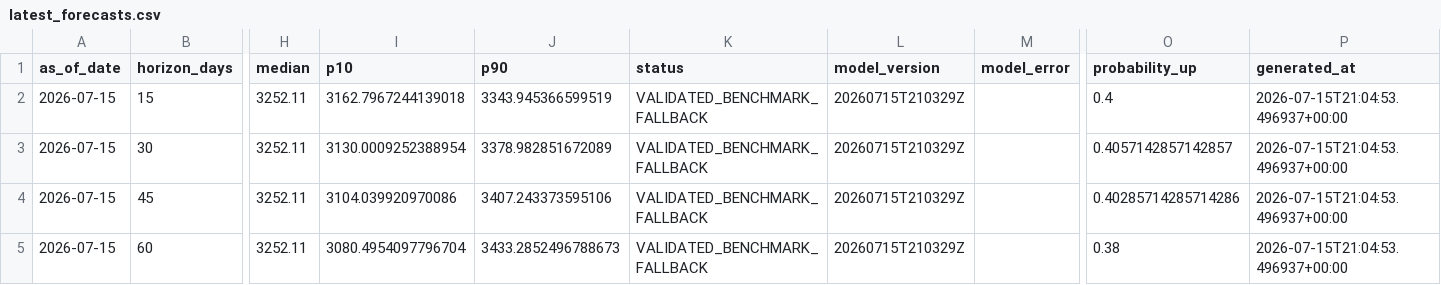
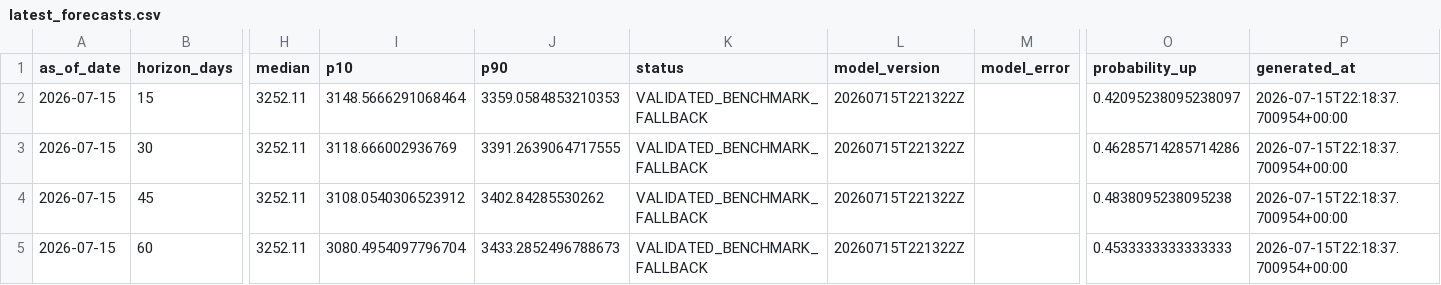
Before and after one commit to TestradaP/fx-streamlit-app, a CSV file: modulo_11_usdcop/outputs/latest_forecasts.csv, drawn as a sheet; only a part is shown, gaps mark what is left out; the diff names each change by its address in the sheet, - before the commit and + after, or states it on an @@ line.

```diff
--- a/modulo_11_usdcop/outputs/latest_forecasts.csv
+++ b/modulo_11_usdcop/outputs/latest_forecasts.csv
-I2 (p10): 3162.7967244139018
+I2 (p10): 3148.5666291068464
-J2 (p90): 3343.945366599519
+J2 (p90): 3359.0584853210353
-L2:L5 (model_version): 20260715T210329Z
+L2:L5 (model_version): 20260715T221322Z
-O2 (probability_up): 0.4
+O2 (probability_up): 0.42095238095238097
-P2:P5 (generated_at): 2026-07-15T21:04:53.496937+00:00
+P2:P5 (generated_at): 2026-07-15T22:18:37.700954+00:00
-I3 (p10): 3130.0009252388954
+I3 (p10): 3118.666002936769
-J3 (p90): 3378.982851672089
+J3 (p90): 3391.2639064717555
-O3 (probability_up): 0.4057142857142857
+O3 (probability_up): 0.46285714285714286
-I4 (p10): 3104.039920970086
+I4 (p10): 3108.0540306523912
-J4 (p90): 3407.243373595106
+J4 (p90): 3402.84285530262
-O4 (probability_up): 0.40285714285714286
+O4 (probability_up): 0.4838095238095238
-O5 (probability_up): 0.38
+O5 (probability_up): 0.4533333333333333
```
Also changed, not shown: 12 other files.
